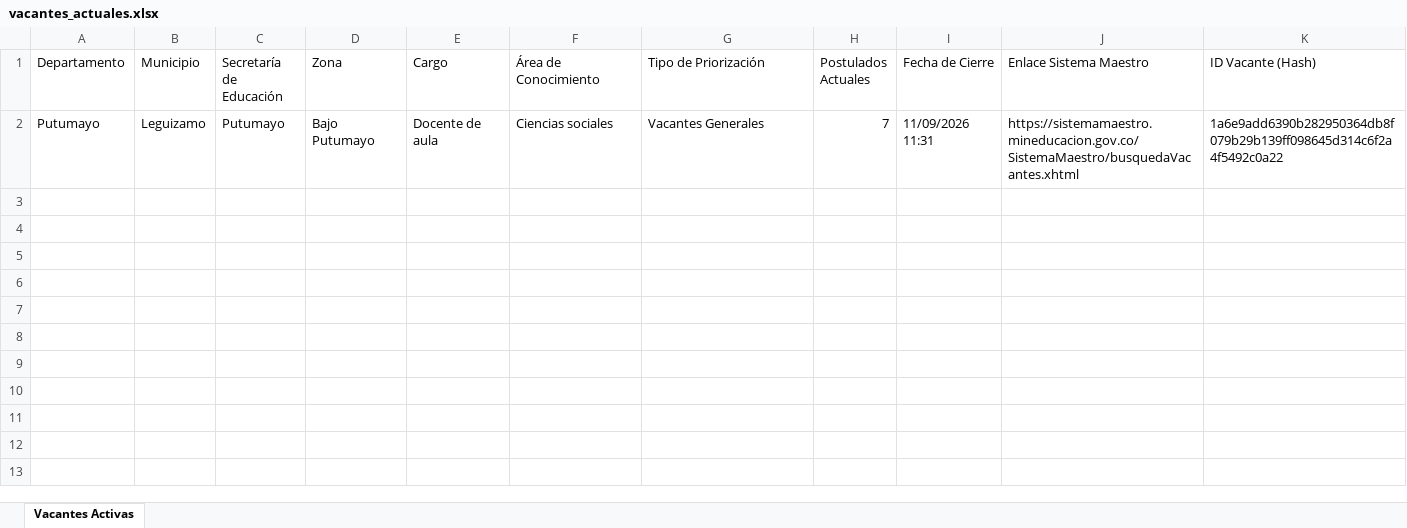
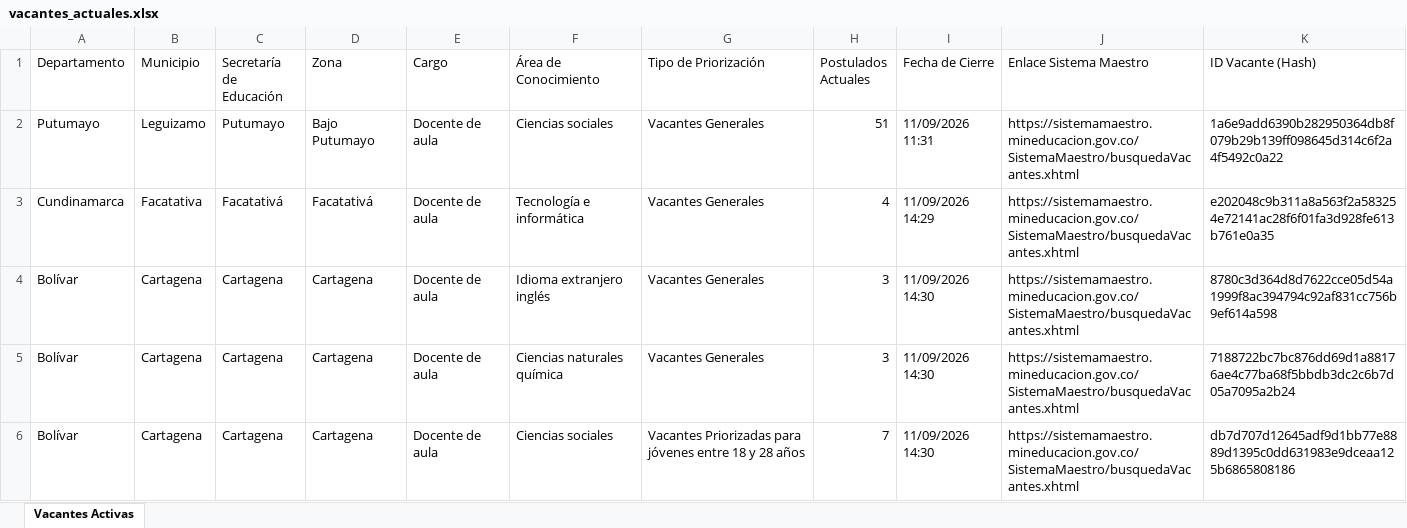
Before and after one commit to hdiaz59/sistemamaestro, an Excel workbook: data/exportaciones/vacantes_actuales.xlsx, sheet Vacantes Activas, drawn as a sheet; values as stored, in another font and other column widths than the file's, no borders; the diff names each change by its address in the sheet, - before the commit and + after, or states it on an @@ line.

```diff
--- a/data/exportaciones/vacantes_actuales.xlsx (sheet Vacantes Activas)
+++ b/data/exportaciones/vacantes_actuales.xlsx (sheet Vacantes Activas)
-H2 (Postulados Actuales): 7
+H2 (Postulados Actuales): 51
+row 3: Cundinamarca | Facatativa | Facatativá | Facatativá | Docente de aula | Tecnología e informática | Vacantes Generales | 4 | 11/09/2026 14:29 | https://sistemamaestro.mineducacion.gov.co/SistemaMaestro/busquedaVacantes.xhtml | e202048c9b311a8a563f2a583254e72141ac28f6f01fa3d928fe613b761e0a35
+row 4: Bolívar | Cartagena | Cartagena | Cartagena | Docente de aula | Idioma extranjero inglés | Vacantes Generales | 3 | 11/09/2026 14:30 | https://sistemamaestro.mineducacion.gov.co/SistemaMaestro/busquedaVacantes.xhtml | 8780c3d364d8d7622cce05d54a1999f8ac394794c92af831cc756b9ef614a598
+row 5: Bolívar | Cartagena | Cartagena | Cartagena | Docente de aula | Ciencias naturales química | Vacantes Generales | 3 | 11/09/2026 14:30 | https://sistemamaestro.mineducacion.gov.co/SistemaMaestro/busquedaVacantes.xhtml | 7188722bc7bc876dd69d1a88176ae4c77ba68f5bbdb3dc2c6b7d05a7095a2b24
+row 6: Bolívar | Cartagena | Cartagena | Cartagena | Docente de aula | Ciencias sociales | Vacantes Priorizadas para jóvenes entre 18 y 28 años | 7 | 11/09/2026 14:30 | https://sistemamaestro.mineducacion.gov.co/SistemaMaestro/busquedaVacantes.xhtml | db7d707d12645adf9d1bb77e8889d1395c0dd631983e9dceaa125b6865808186
```
Also changed, not shown: data/exportaciones/historico_vacantes.xlsx, data/exportaciones/vacantes_nuevas.xlsx, 3 other files.
